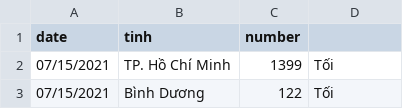
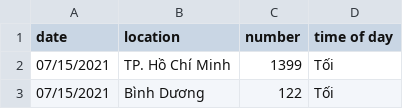
Before and after one commit to pzcuong/UIT-COVID-19-PHAMQUOCCUONG-20521150, a CSV file: Task01.20521150.csv, drawn as a sheet; only a part is shown.

Commit message:
Add files via upload

```diff
--- a/Task01.20521150.csv
+++ b/Task01.20521150.csv
@@ -1,2 +1,2 @@
-date,tinh,number,
+date,location,number,time of day
 07/15/2021,TP. Hồ Chí Minh,1399,Tối
```
